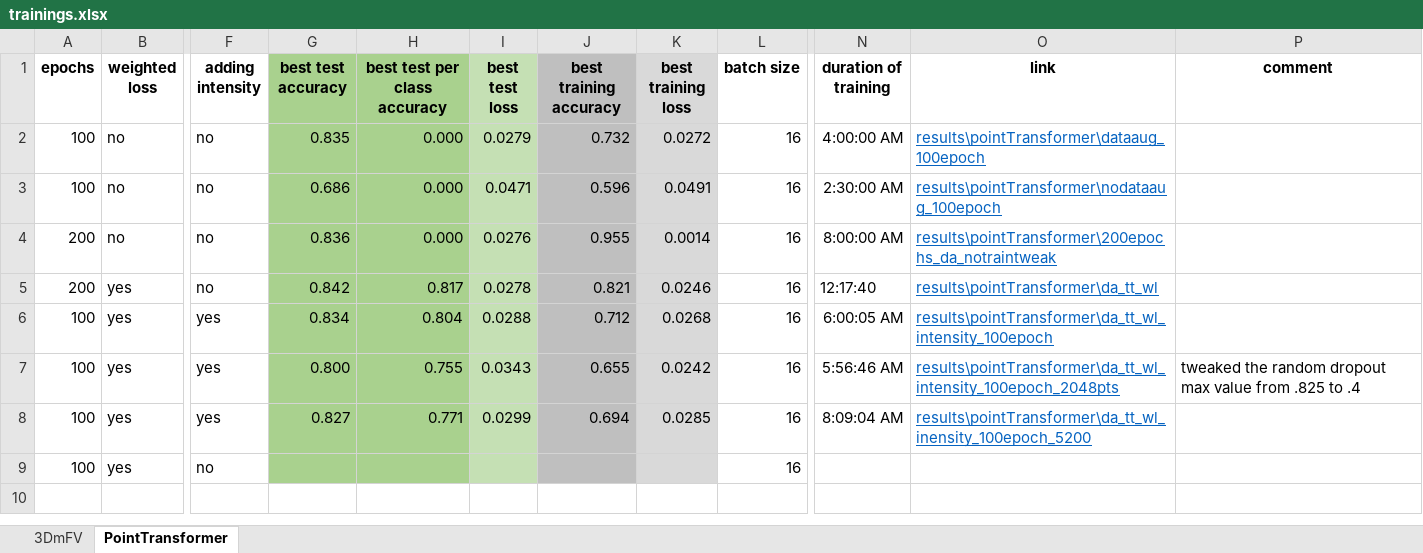
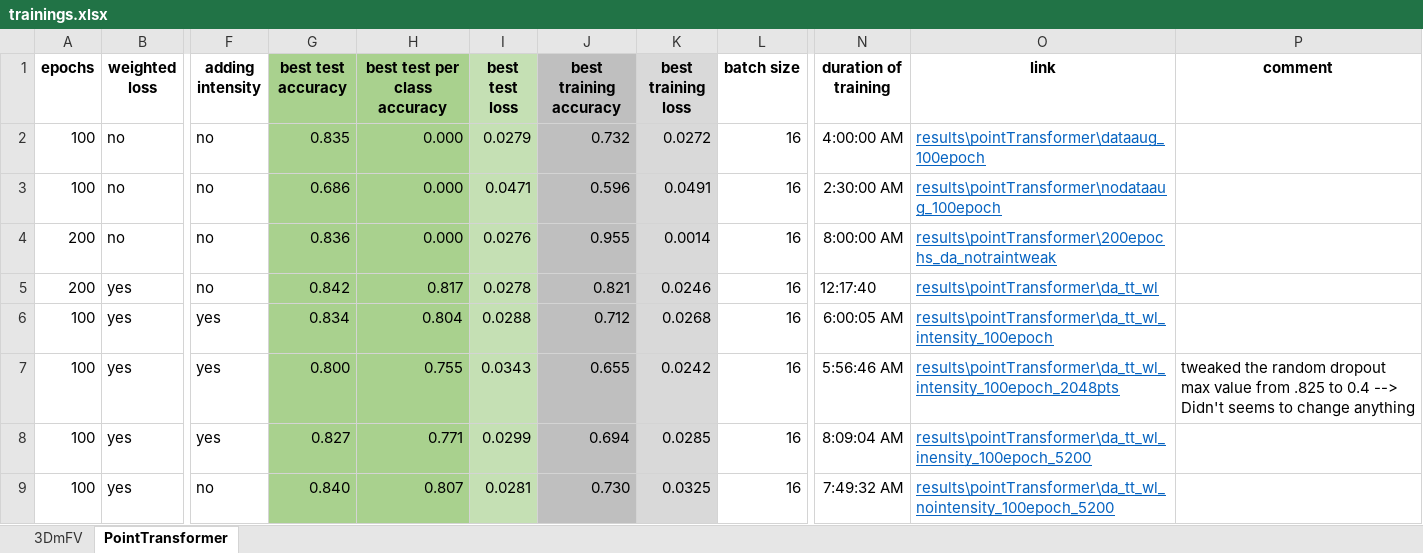
Before and after one commit to destoswa/IndividualProject, an Excel workbook: PROJECT/PointCould_Classification/trainings.xlsx, sheet PointTransformer, drawn as a sheet; only a part is shown, gaps mark what is left out; values as stored, in another font and other column widths than the file's, no borders; conditional formats not drawn; the diff names each change by its address in the sheet, - before the commit and + after, or states it on an @@ line.

Commit message:
training stuff

```diff
--- a/PROJECT/PointCould_Classification/trainings.xlsx (sheet PointTransformer)
+++ b/PROJECT/PointCould_Classification/trainings.xlsx (sheet PointTransformer)
-P7 (comment): ….825 to .4
+P7 (comment): ….825 to 0.4 --> Didn't seems to change anything
-G9 (best test accuracy): (empty)
+G9 (best test accuracy): 0.840
-H9 (best test per class accuracy): (empty)
+H9 (best test per class accuracy): 0.807
-I9 (best test loss): (empty)
+I9 (best test loss): 0.0281
-J9 (best training accuracy): (empty)
+J9 (best training accuracy): 0.730
-K9 (best training loss): (empty)
+K9 (best training loss): 0.0325
-N9 (duration of training): (empty)
+N9 (duration of training): 7:49:32 AM
-O9 (link): (empty)
+O9 (link): results\pointTransformer\da_tt_wl_nointensity_100epoch_5200
```
Also changed, not shown: sheet 3DmFV, 43 other files.
